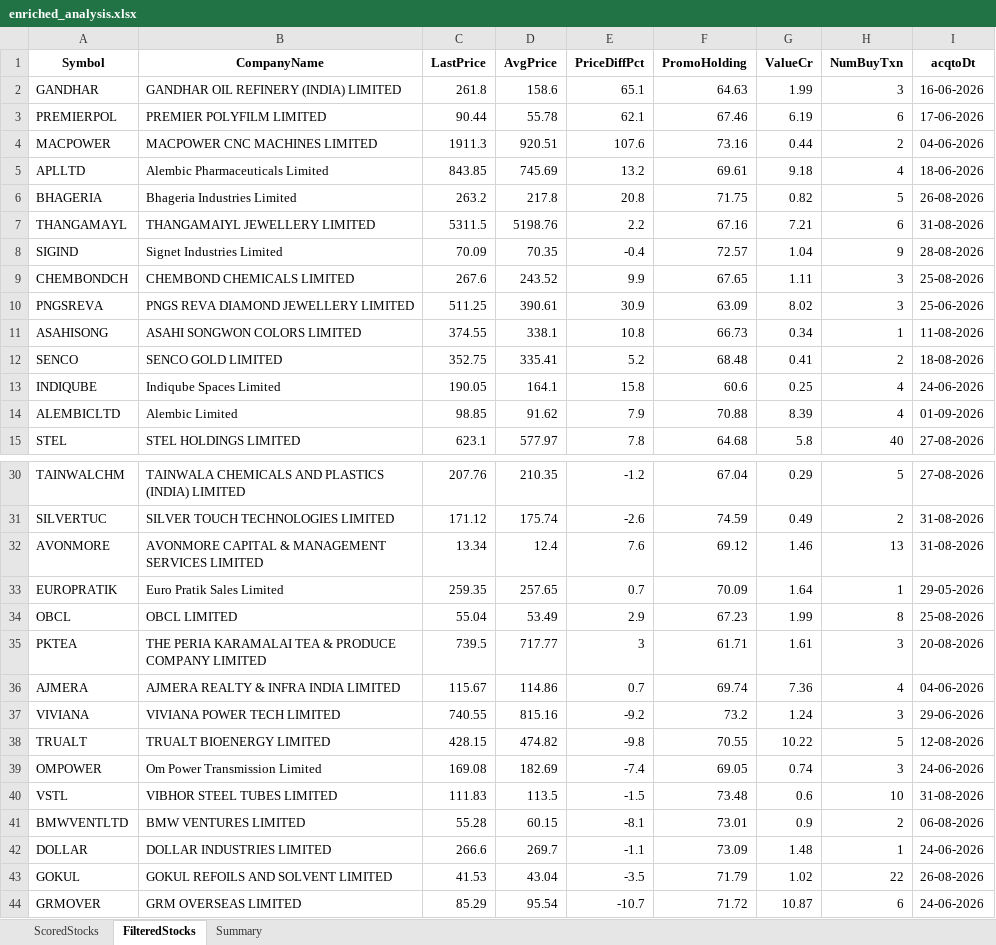
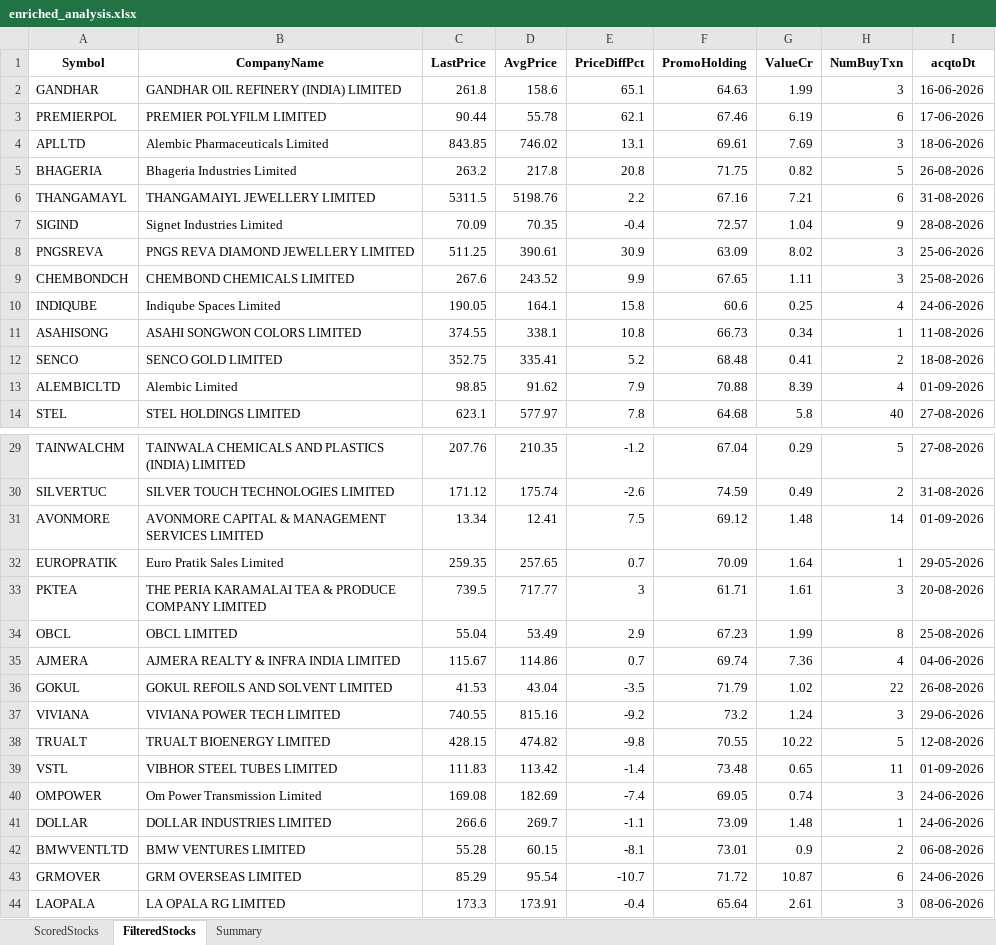
Before and after one commit to rajeshbedse/rbedse, an Excel workbook: output/2026-09-01/enriched_analysis.xlsx, sheet FilteredStocks, drawn as a sheet; only a part is shown, gaps mark what is left out; the shorter side is filled out with more unchanged rows; values as stored, in another font and other column widths than the file's, no borders; removed rows and columns are numbered as before the commit, all else as after; the diff names each change by its address in the sheet, - before the commit and + after, or states it on an @@ line.

```diff
--- a/output/2026-09-01/enriched_analysis.xlsx (sheet FilteredStocks)
+++ b/output/2026-09-01/enriched_analysis.xlsx (sheet FilteredStocks)
-row 4: MACPOWER | MACPOWER CNC MACHINES LIMITED | 1911.3 | 920.51 | 107.6 | 73.16 | 0.44 | 2 | 04-06-2026
-D4 (AvgPrice): 745.69
+D4 (AvgPrice): 746.02
-E4 (PriceDiffPct): 13.2
+E4 (PriceDiffPct): 13.1
-G4 (ValueCr): 9.18
+G4 (ValueCr): 7.69
-H4 (NumBuyTxn): 4
+H4 (NumBuyTxn): 3
@@ row 10 moved to row 8: PNGSREVA @@
@@ row 13 moved to row 10: INDIQUBE @@
-D31 (AvgPrice): 12.4
+D31 (AvgPrice): 12.41
-E31 (PriceDiffPct): 7.6
+E31 (PriceDiffPct): 7.5
-G31 (ValueCr): 1.46
+G31 (ValueCr): 1.48
-H31 (NumBuyTxn): 13
+H31 (NumBuyTxn): 14
-I31 (acqtoDt): 31-08-2026
+I31 (acqtoDt): 01-09-2026
@@ row 35 moved to row 33: PKTEA @@
@@ row 43 moved to row 36: GOKUL @@
+row 39: VSTL | VIBHOR STEEL TUBES LIMITED | 111.83 | 113.42 | -1.4 | 73.48 | 0.65 | 11 | 01-09-2026
-row 40: VSTL | VIBHOR STEEL TUBES LIMITED | 111.83 | 113.5 | -1.5 | 73.48 | 0.6 | 10 | 31-08-2026
@@ row 42 moved to row 41: DOLLAR @@
```
Also changed, not shown: sheet ScoredStocks, sheet Summary, 4 other files.
